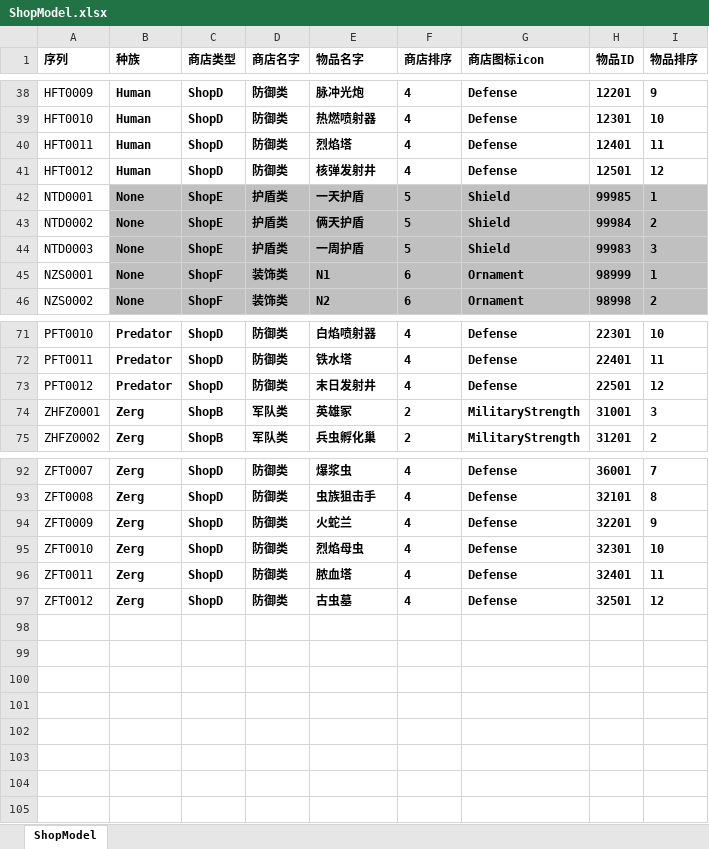
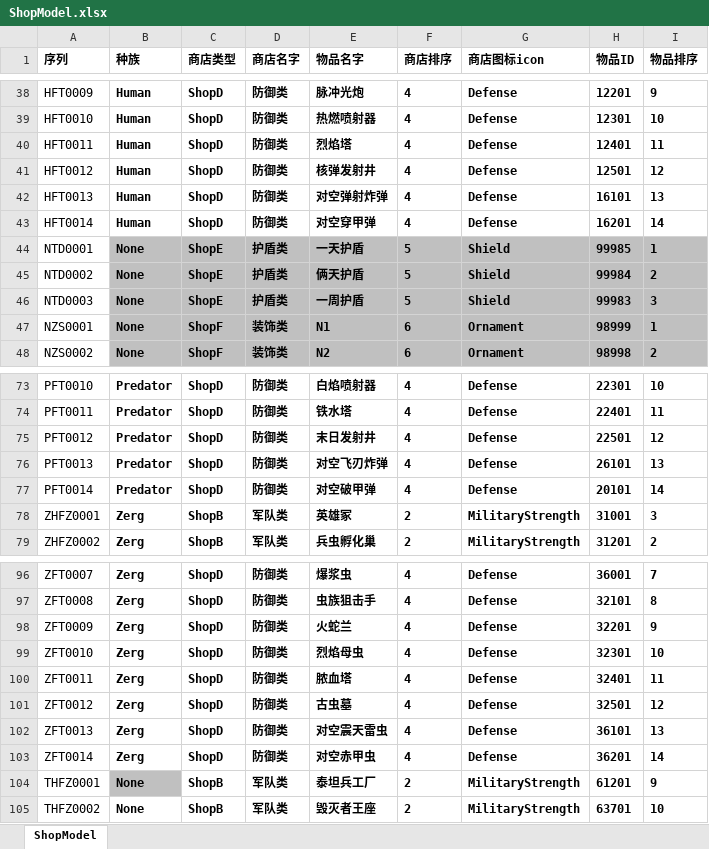
Before and after one commit to yutuer/javatools, an Excel workbook: src/main/resources/excels/ShopModel.xlsx, sheet ShopModel, drawn as a sheet; only a part is shown, gaps mark what is left out; values as stored, in another font and other column widths than the file's, no borders; table styles not drawn; the diff names each change by its address in the sheet, - before the commit and + after, or states it on an @@ line.

```diff
--- a/src/main/resources/excels/ShopModel.xlsx (sheet ShopModel)
+++ b/src/main/resources/excels/ShopModel.xlsx (sheet ShopModel)
+row 42: HFT0013 | Human | ShopD | 防御类 | 对空弹射炸弹 | 4 | Defense | 16101 | 13
+row 43: HFT0014 | Human | ShopD | 防御类 | 对空穿甲弹 | 4 | Defense | 16201 | 14
+row 76: PFT0013 | Predator | ShopD | 防御类 | 对空飞刃炸弹 | 4 | Defense | 26101 | 13
+row 77: PFT0014 | Predator | ShopD | 防御类 | 对空破甲弹 | 4 | Defense | 20101 | 14
+row 102: ZFT0013 | Zerg | ShopD | 防御类 | 对空震天雷虫 | 4 | Defense | 36101 | 13
+row 103: ZFT0014 | Zerg | ShopD | 防御类 | 对空赤甲虫 | 4 | Defense | 36201 | 14
+row 104: THFZ0001 | None | ShopB | 军队类 | 泰坦兵工厂 | 2 | MilitaryStrength | 61201 | 9
+row 105: THFZ0002 | None | ShopB | 军队类 | 毁灭者王座 | 2 | MilitaryStrength | 63701 | 10
```
Also changed, not shown: src/main/resources/excels/BuildingLimitModel.xlsx, src/main/resources/excels/EntityModel.xlsx, 8 other files.
